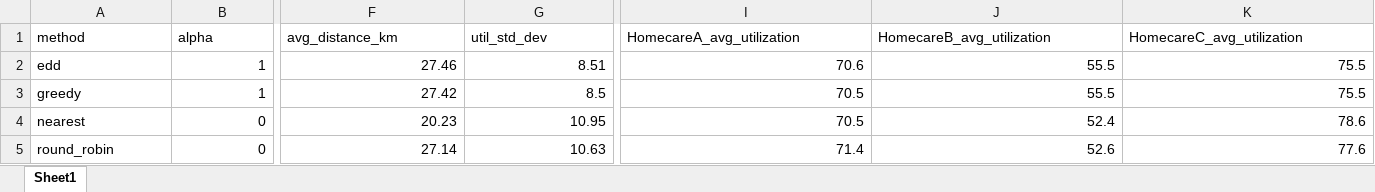
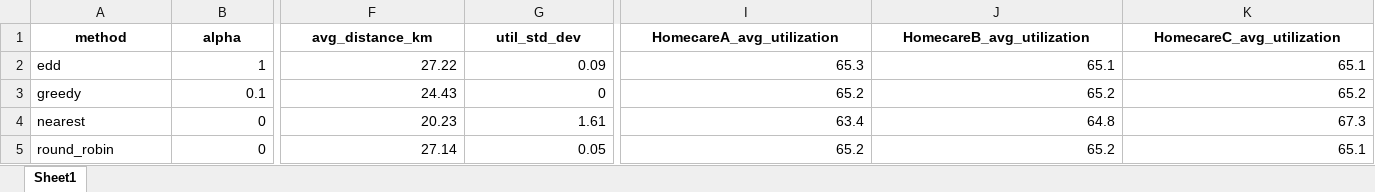
Before and after one commit to annehoogeveen1-ux/Planning-Scheduling, an Excel workbook: Sensitivity_Output/Best_Per_Method.xlsx, sheet Sheet1, drawn as a sheet; only a part is shown, gaps mark what is left out; values as stored, in another font and other column widths than the file's, no borders; the diff covers the shown part only; the diff names each change by its address in the sheet, - before the commit and + after, or states it on an @@ line.

```diff
--- a/Sensitivity_Output/Best_Per_Method.xlsx (sheet Sheet1)
+++ b/Sensitivity_Output/Best_Per_Method.xlsx (sheet Sheet1)
@@ A1:K1 bold: off → on, alignment: left → center @@
-F2 (avg_distance_km): 27.46
+F2 (avg_distance_km): 27.22
-G2 (util_std_dev): 8.51
+G2 (util_std_dev): 0.09
-I2 (HomecareA_avg_utilization): 70.6
+I2 (HomecareA_avg_utilization): 65.3
-J2 (HomecareB_avg_utilization): 55.5
+J2 (HomecareB_avg_utilization): 65.1
-K2 (HomecareC_avg_utilization): 75.5
+K2 (HomecareC_avg_utilization): 65.1
-B3 (alpha): 1
+B3 (alpha): 0.1
-F3 (avg_distance_km): 27.42
+F3 (avg_distance_km): 24.43
-G3 (util_std_dev): 8.5
+G3 (util_std_dev): 0
-I3 (HomecareA_avg_utilization): 70.5
+I3 (HomecareA_avg_utilization): 65.2
-J3 (HomecareB_avg_utilization): 55.5
+J3 (HomecareB_avg_utilization): 65.2
-K3 (HomecareC_avg_utilization): 75.5
+K3 (HomecareC_avg_utilization): 65.2
-G4 (util_std_dev): 10.95
+G4 (util_std_dev): 1.61
-I4 (HomecareA_avg_utilization): 70.5
+I4 (HomecareA_avg_utilization): 63.4
-J4 (HomecareB_avg_utilization): 52.4
+J4 (HomecareB_avg_utilization): 64.8
-K4 (HomecareC_avg_utilization): 78.6
+K4 (HomecareC_avg_utilization): 67.3
-G5 (util_std_dev): 10.63
+G5 (util_std_dev): 0.05
-I5 (HomecareA_avg_utilization): 71.4
+I5 (HomecareA_avg_utilization): 65.2
-J5 (HomecareB_avg_utilization): 52.6
+J5 (HomecareB_avg_utilization): 65.2
-K5 (HomecareC_avg_utilization): 77.6
+K5 (HomecareC_avg_utilization): 65.1
```
Also changed, not shown: cell formats elsewhere in this sheet, Provider_Stress_Output/Provider_Stress_Results.xlsx, Provider_Stress_Output/Summary_By_Scenario.xlsx, 13 other files.
